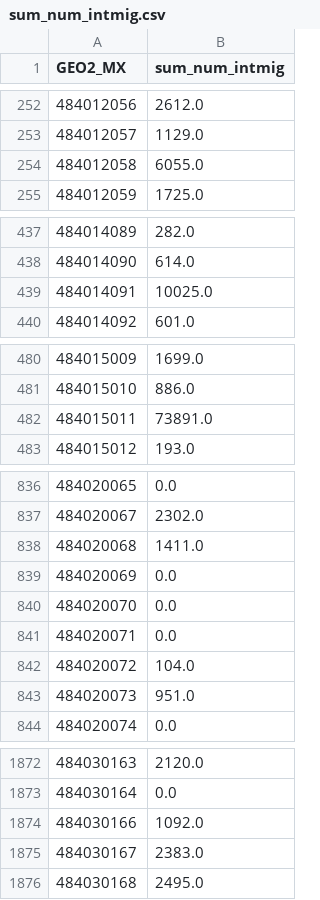
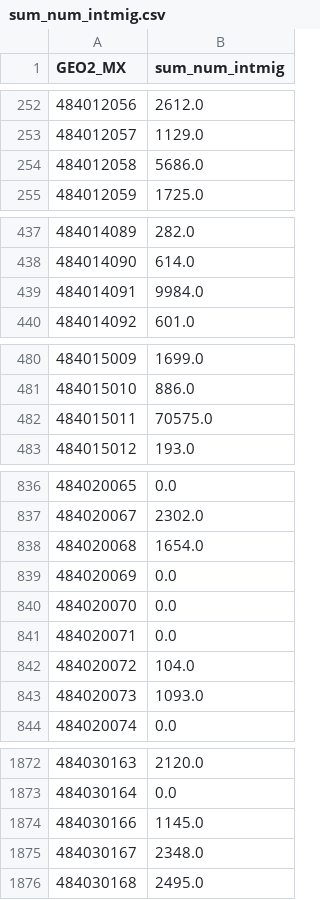
Before and after one commit to heatherbaier/migration-portal, a CSV file: map_layers/sum_num_intmig.csv, drawn as a sheet; only a part is shown, gaps mark what is left out; the diff covers the shown part only.

```diff
--- a/map_layers/sum_num_intmig.csv
+++ b/map_layers/sum_num_intmig.csv
@@ -253,3 +253,3 @@ GEO2_MX,sum_num_intmig
 484012057,1129.0
-484012058,6055.0
+484012058,5686.0
 484012059,1725.0
@@ -438,3 +438,3 @@ GEO2_MX,sum_num_intmig
 484014090,614.0
-484014091,10025.0
+484014091,9984.0
 484014092,601.0
@@ -481,3 +481,3 @@ GEO2_MX,sum_num_intmig
 484015010,886.0
-484015011,73891.0
+484015011,70575.0
 484015012,193.0
@@ -837,3 +837,3 @@ GEO2_MX,sum_num_intmig
 484020067,2302.0
-484020068,1411.0
+484020068,1654.0
 484020069,0.0
@@ -842,3 +842,3 @@ GEO2_MX,sum_num_intmig
 484020072,104.0
-484020073,951.0
+484020073,1093.0
 484020074,0.0
@@ -1873,4 +1873,4 @@ GEO2_MX,sum_num_intmig
 484030164,0.0
-484030166,1092.0
-484030167,2383.0
+484030166,1145.0
+484030167,2348.0
 484030168,2495.0
```
Also changed, not shown: 33 edited cells elsewhere in this file, map_layers/absolute_change.csv, map_layers/perc_change.csv, 10 other files.
